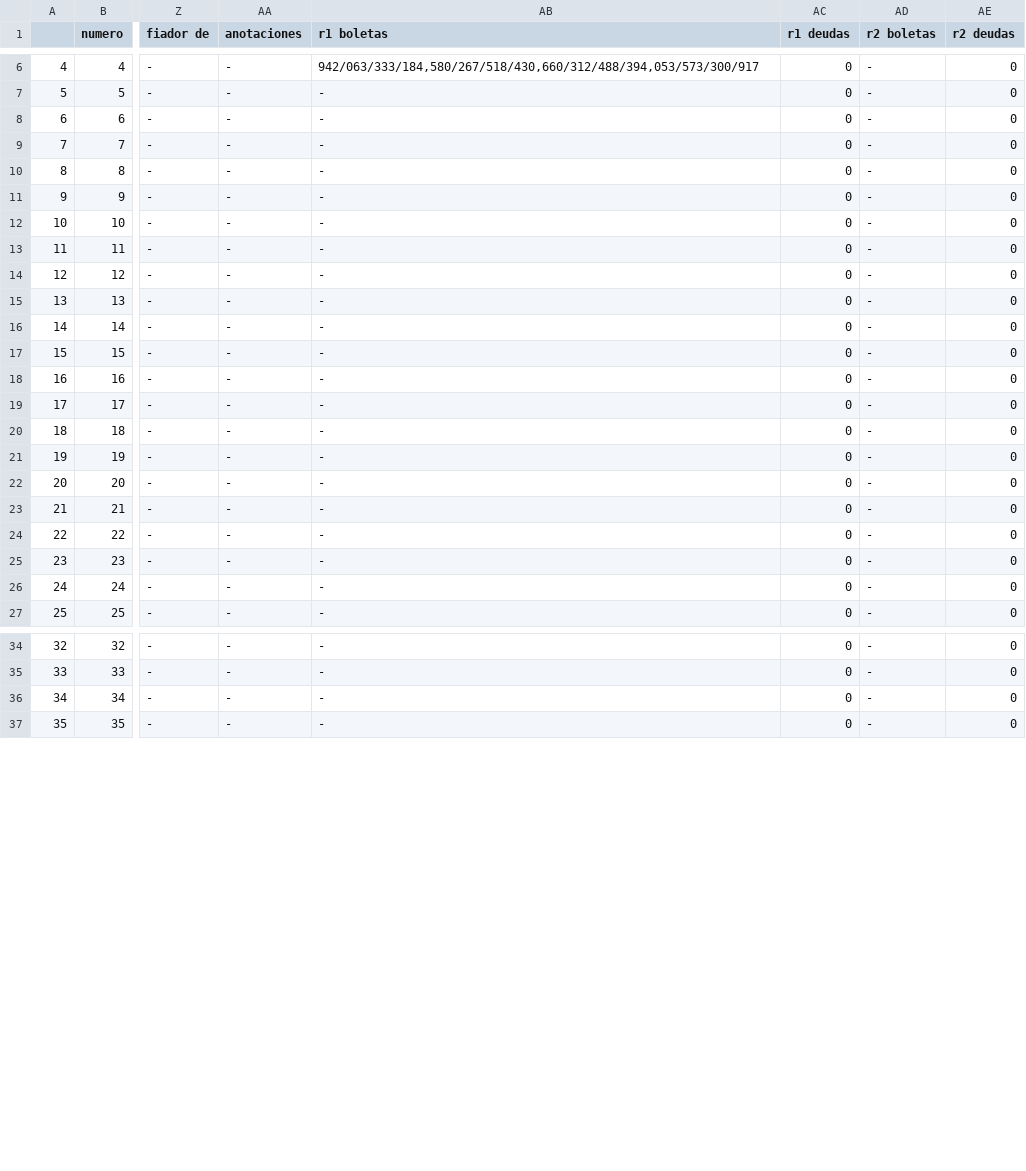
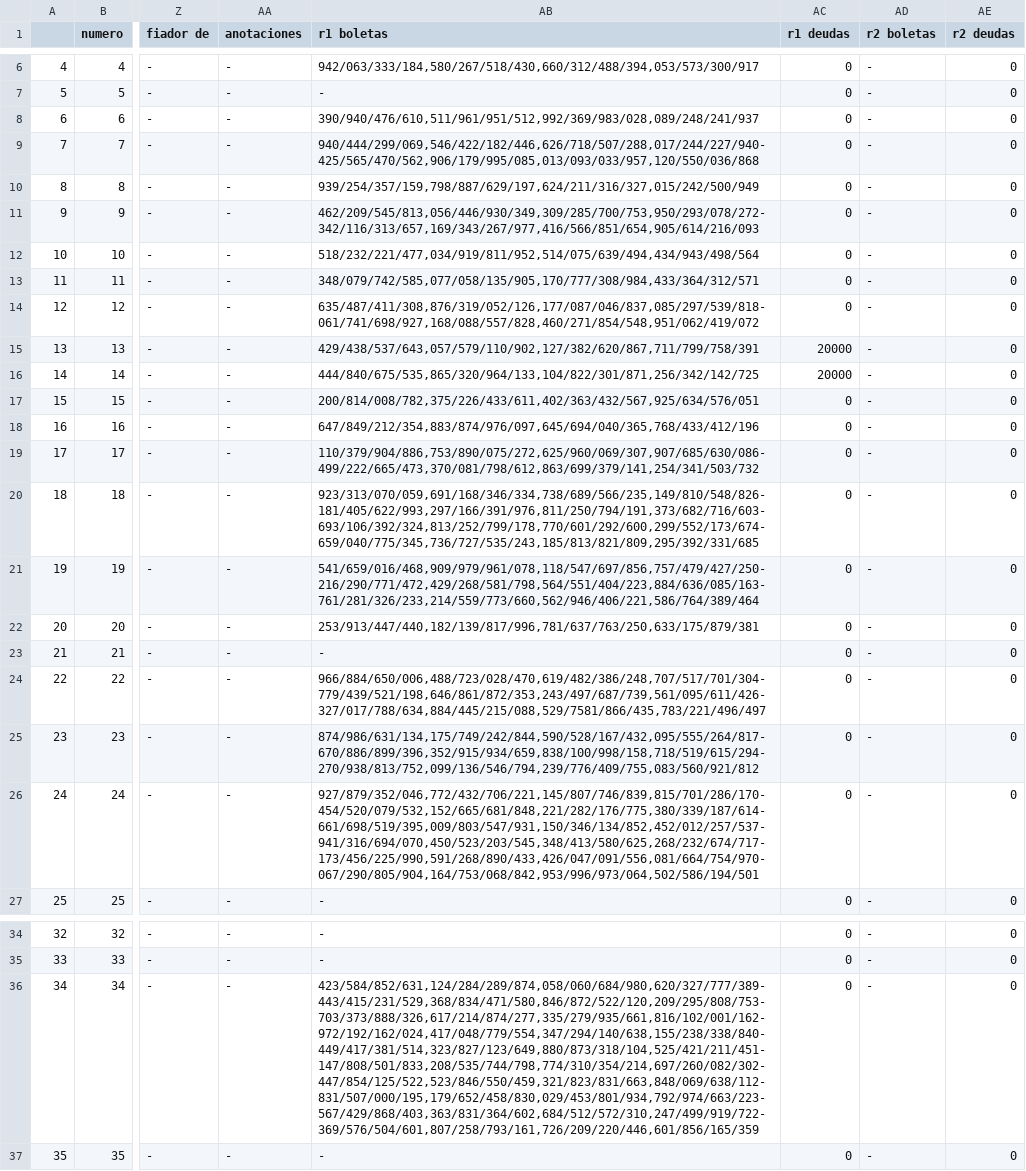
Before and after one commit to MarcoCortes1976/fondo, a CSV file: FONDO_1_2024.csv, drawn as a sheet; only a part is shown, gaps mark what is left out; the diff names each change by its address in the sheet, - before the commit and + after, or states it on an @@ line.

```diff
--- a/FONDO_1_2024.csv
+++ b/FONDO_1_2024.csv
-AB8 (r1 boletas): -
+AB8 (r1 boletas): 390/940/476/610,511/961/951/512,992/369/983/028,089/248/241/937
-AB9 (r1 boletas): -
+AB9 (r1 boletas): 940/444/299/069,546/422/182/446,626/718/507/288,017/244/227/940-425/565/470/562,906/179/995/085,013/093/033/957,120/550/036/868
-AB10 (r1 boletas): -
+AB10 (r1 boletas): 939/254/357/159,798/887/629/197,624/211/316/327,015/242/500/949
-AB11 (r1 boletas): -
+AB11 (r1 boletas): 462/209/545/813,056/446/930/349,309/285/700/753,950/293/078/272-342/116/313/657,169/343/267/977,416/566/851/654,905/614/216/093
-AB12 (r1 boletas): -
+AB12 (r1 boletas): 518/232/221/477,034/919/811/952,514/075/639/494,434/943/498/564
-AB13 (r1 boletas): -
+AB13 (r1 boletas): 348/079/742/585,077/058/135/905,170/777/308/984,433/364/312/571
-AB14 (r1 boletas): -
+AB14 (r1 boletas): 635/487/411/308,876/319/052/126,177/087/046/837,085/297/539/818-061/741/698/927,168/088/557/828,460/271/854/548,951/062/419/072
-AB15 (r1 boletas): -
+AB15 (r1 boletas): 429/438/537/643,057/579/110/902,127/382/620/867,711/799/758/391
-AC15:AC16 (r1 deudas): 0
+AC15:AC16 (r1 deudas): 20000
-AB16 (r1 boletas): -
+AB16 (r1 boletas): 444/840/675/535,865/320/964/133,104/822/301/871,256/342/142/725
-AB17 (r1 boletas): -
+AB17 (r1 boletas): 200/814/008/782,375/226/433/611,402/363/432/567,925/634/576/051
-AB18 (r1 boletas): -
+AB18 (r1 boletas): 647/849/212/354,883/874/976/097,645/694/040/365,768/433/412/196
-AB19 (r1 boletas): -
+AB19 (r1 boletas): 110/379/904/886,753/890/075/272,625/960/069/307,907/685/630/086-499/222/665/473,370/081/798/612,863/699/379/141,254/341/503/732
-AB20 (r1 boletas): -
+AB20 (r1 boletas): 923/313/070/059,691/168/346/334,738/689/566/235,149/810/548/826-181/405/622/993,297/166/391/976,811/250/794/191,373/682/716/603-693/106/392/324,813/252/799/178,770/601/292/600,299/552/173/674-659/040/775/345,736/727/535/243,185/813/821/809,295/392/331/685
-AB21 (r1 boletas): -
+AB21 (r1 boletas): 541/659/016/468,909/979/961/078,118/547/697/856,757/479/427/250-216/290/771/472,429/268/581/798,564/551/404/223,884/636/085/163-761/281/326/233,214/559/773/660,562/946/406/221,586/764/389/464
-AB22 (r1 boletas): -
+AB22 (r1 boletas): 253/913/447/440,182/139/817/996,781/637/763/250,633/175/879/381
-AB24 (r1 boletas): -
+AB24 (r1 boletas): 966/884/650/006,488/723/028/470,619/482/386/248,707/517/701/304-779/439/521/198,646/861/872/353,243/497/687/739,561/095/611/426-327/017/788/634,884/445/215/088,529/7581/866/435,783/221/496/497
-AB25 (r1 boletas): -
+AB25 (r1 boletas): 874/986/631/134,175/749/242/844,590/528/167/432,095/555/264/817-670/886/899/396,352/915/934/659,838/100/998/158,718/519/615/294-270/938/813/752,099/136/546/794,239/776/409/755,083/560/921/812
-AB26 (r1 boletas): -
+AB26 (r1 boletas): 927/879/352/046,772/432/706/221,145/807/746/839,815/701/286/170-454/520/079/532,152/665/681/848,221/282/176/775,380/339/187/614-661/698/519/395,009/803/547/931,150/346/134/852,452/012/257/537-941/316/694/070,450/523/203/545,348/413/580/625,268/232/674/717-173/456/225/990,591/268/890/433,426/047/091/556,081/664/754/970-067/290/805/904,164/753/068/842,953/996/973/064,502/586/194/501
-AB36 (r1 boletas): -
+AB36 (r1 boletas): 423/584/852/631,124/284/289/874,058/060/684/980,620/327/777/389-443/415/231/529,368/834/471/580,846/872/522/120,209/295/808/753-703/373/888/326,617/214/874/277,335/279/935/661,816/102/001/162-972/192/162/024,417/048/779/554,347/294/140/638,155/238/338/840-449/417/381/514,323/827/123/649,880/873/318/104,525/421/211/451-147/808/501/833,208/535/744/798,774/310/354/214,697/260/082/302-447/854/125/522,523/846/550/459,321/823/831/663,848/069/638/112-831/507/000/195,179/652/458/830,029/453/801/934,792/974/663/223-567/429/868/403,363/831/364/602,684/512/572/310,247/499/919/722-369/576/504/601,807/258/793/161,726/209/220/446,601/856/165/359
```
Also changed, not shown: 1 other file.
